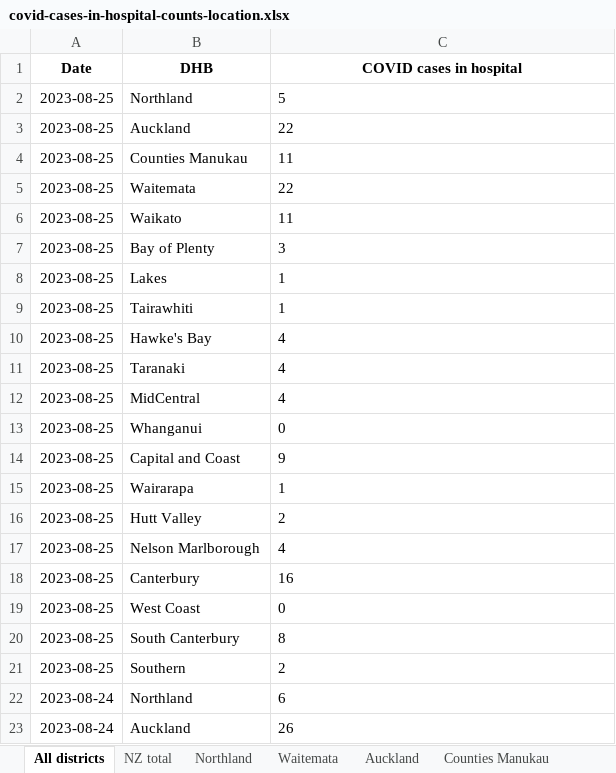
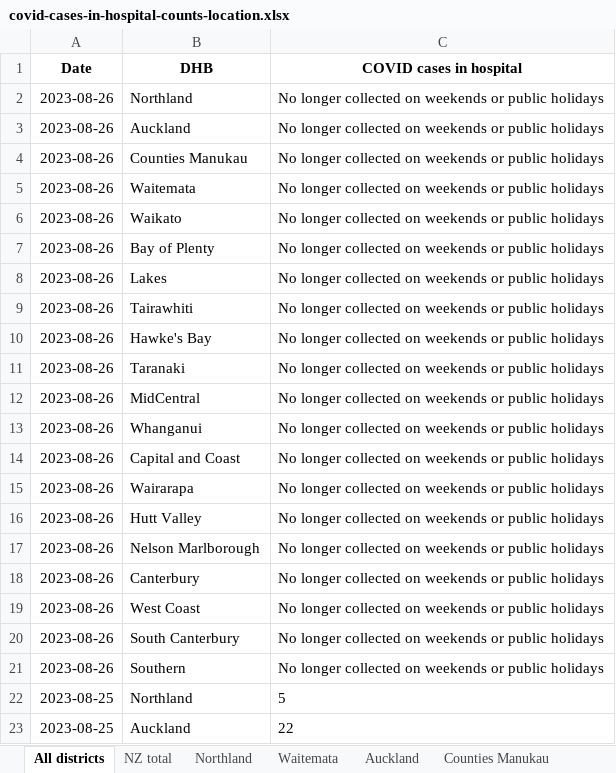
Before and after one commit to Staz/nz-covid19-data, an Excel workbook: data/moh/covid-cases-in-hospital-counts-location.xlsx, sheet All districts, drawn as a sheet; only a part is shown; the shorter side is filled out with more unchanged rows; values as stored, in another font and other column widths than the file's, no borders; the diff names each change by its address in the sheet, - before the commit and + after, or states it on an @@ line.

Commit message:
Flat: latest data (2023-08-26T01:38:20.128Z) {   "date": "2023-08-26T01:38:20.128Z",   "files": [     {       "name": "data/moh/covid-case-counts.csv",       "deltaBytes": 17554,       "source": "https://github.com/minhealthnz/nz-covid-data/blob/main/cases/covid-case-counts.csv?raw=true"     },     {       "name": "data/moh/covid-cases-counts-location.xlsx",       "deltaBytes": 269,       "source": "https://github.com/minhealthnz/nz-covid-data/blob/main/cases/covid-cases-counts-location.xlsx?raw=true"     },     {       "name": "data/moh/covid-cases-in-hospital-counts-location.xlsx",       "deltaBytes": 274,       "source": "https://github.com/minhealthnz/nz-covid-data/blob/main/cases/covid-cases-in-hospital-counts-location.xlsx?raw=true"     },     {       "name": "data/moh/weekly-hospitalisations-for-covid.csv",       "deltaBytes": -33,       "source": "https://github.com/minhealthnz/nz-covid-data/blob/main/cases/weekly-hospitalisations-for-covid.csv?raw=true"     }   ] }

```diff
--- a/data/moh/covid-cases-in-hospital-counts-location.xlsx (sheet All districts)
+++ b/data/moh/covid-cases-in-hospital-counts-location.xlsx (sheet All districts)
+row 2: 2023-08-26 | Northland | No longer collected on weekends or public holidays
+row 3: 2023-08-26 | Auckland | No longer collected on weekends or public holidays
+row 4: 2023-08-26 | Counties Manukau | No longer collected on weekends or public holidays
+row 5: 2023-08-26 | Waitemata | No longer collected on weekends or public holidays
+row 6: 2023-08-26 | Waikato | No longer collected on weekends or public holidays
+row 7: 2023-08-26 | Bay of Plenty | No longer collected on weekends or public holidays
+row 8: 2023-08-26 | Lakes | No longer collected on weekends or public holidays
+row 9: 2023-08-26 | Tairawhiti | No longer collected on weekends or public holidays
+row 10: 2023-08-26 | Hawke's Bay | No longer collected on weekends or public holidays
+row 11: 2023-08-26 | Taranaki | No longer collected on weekends or public holidays
+row 12: 2023-08-26 | MidCentral | No longer collected on weekends or public holidays
+row 13: 2023-08-26 | Whanganui | No longer collected on weekends or public holidays
+row 14: 2023-08-26 | Capital and Coast | No longer collected on weekends or public holidays
+row 15: 2023-08-26 | Wairarapa | No longer collected on weekends or public holidays
+row 16: 2023-08-26 | Hutt Valley | No longer collected on weekends or public holidays
+row 17: 2023-08-26 | Nelson Marlborough | No longer collected on weekends or public holidays
+row 18: 2023-08-26 | Canterbury | No longer collected on weekends or public holidays
+row 19: 2023-08-26 | West Coast | No longer collected on weekends or public holidays
+row 20: 2023-08-26 | South Canterbury | No longer collected on weekends or public holidays
+row 21: 2023-08-26 | Southern | No longer collected on weekends or public holidays
```
Also changed, not shown: sheet Tairawhiti, sheet West Coast only, sheet Wairarapa, sheet Whanganui, sheet South Canterbury, sheet Lakes, 17 more sheets, data/moh/covid-cases-counts-location.xlsx, 2 other files.
